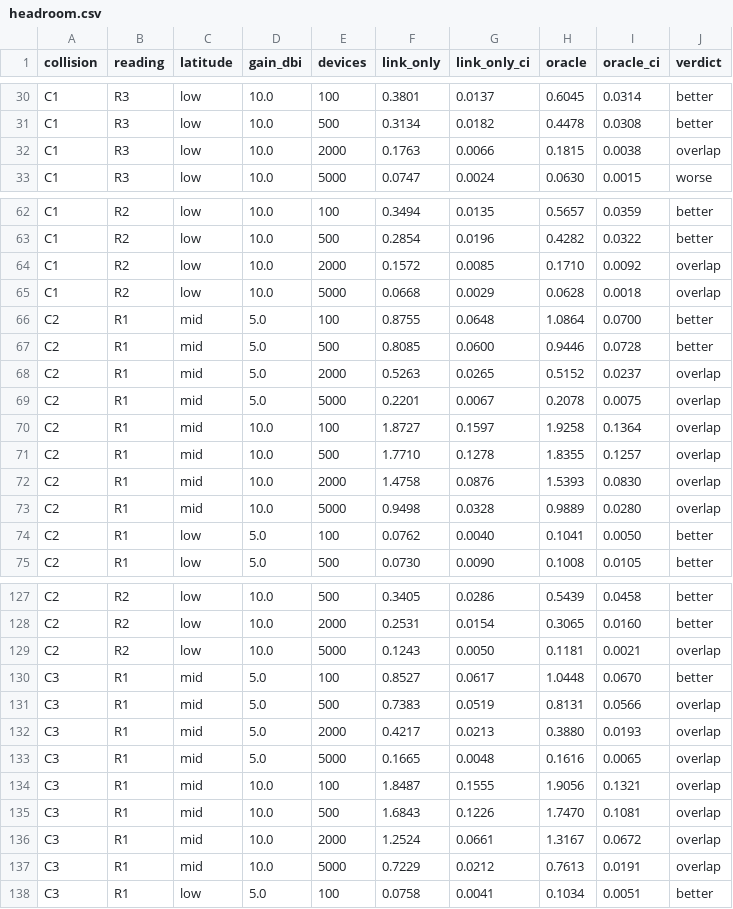
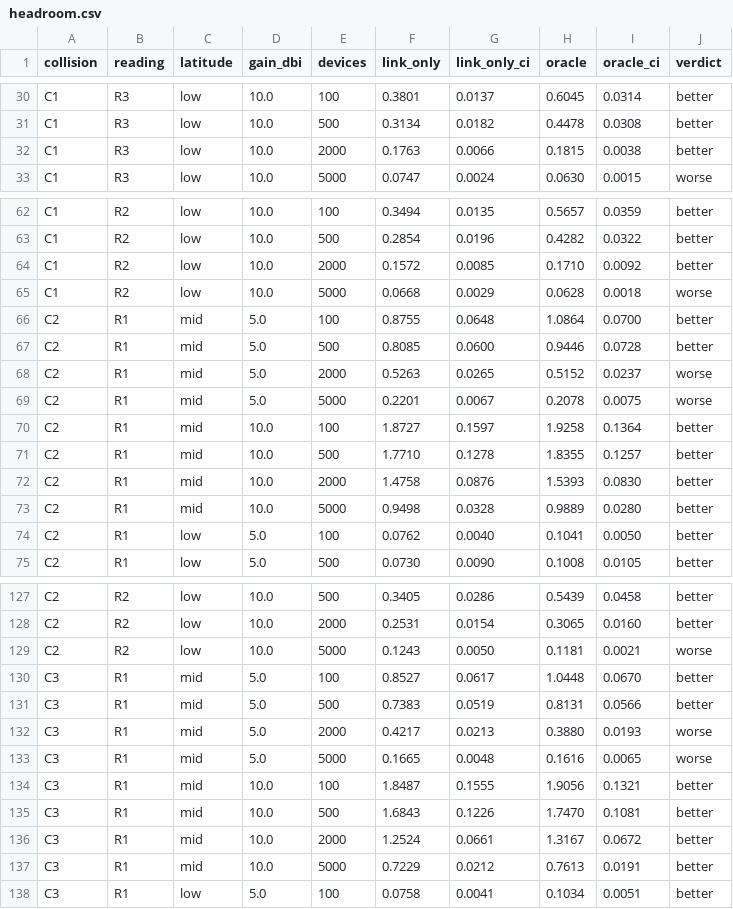
Before and after one commit to mehranmamonai/lora-ntn, a CSV file: figs/data/headroom.csv, drawn as a sheet; only a part is shown, gaps mark what is left out; the diff covers the shown part only.

```diff
--- a/figs/data/headroom.csv
+++ b/figs/data/headroom.csv
@@ -31,3 +31,3 @@ C1,R3,low,10.0,100,0.3801,0.0137,0.6045,0.0314,better
 C1,R3,low,10.0,500,0.3134,0.0182,0.4478,0.0308,better
-C1,R3,low,10.0,2000,0.1763,0.0066,0.1815,0.0038,overlap
+C1,R3,low,10.0,2000,0.1763,0.0066,0.1815,0.0038,better
 C1,R3,low,10.0,5000,0.0747,0.0024,0.0630,0.0015,worse
@@ -63,12 +63,12 @@ C1,R2,low,10.0,100,0.3494,0.0135,0.5657,0.0359,better
 C1,R2,low,10.0,500,0.2854,0.0196,0.4282,0.0322,better
-C1,R2,low,10.0,2000,0.1572,0.0085,0.1710,0.0092,overlap
-C1,R2,low,10.0,5000,0.0668,0.0029,0.0628,0.0018,overlap
+C1,R2,low,10.0,2000,0.1572,0.0085,0.1710,0.0092,better
+C1,R2,low,10.0,5000,0.0668,0.0029,0.0628,0.0018,worse
 C2,R1,mid,5.0,100,0.8755,0.0648,1.0864,0.0700,better
 C2,R1,mid,5.0,500,0.8085,0.0600,0.9446,0.0728,better
-C2,R1,mid,5.0,2000,0.5263,0.0265,0.5152,0.0237,overlap
-C2,R1,mid,5.0,5000,0.2201,0.0067,0.2078,0.0075,overlap
-C2,R1,mid,10.0,100,1.8727,0.1597,1.9258,0.1364,overlap
-C2,R1,mid,10.0,500,1.7710,0.1278,1.8355,0.1257,overlap
-C2,R1,mid,10.0,2000,1.4758,0.0876,1.5393,0.0830,overlap
-C2,R1,mid,10.0,5000,0.9498,0.0328,0.9889,0.0280,overlap
+C2,R1,mid,5.0,2000,0.5263,0.0265,0.5152,0.0237,worse
+C2,R1,mid,5.0,5000,0.2201,0.0067,0.2078,0.0075,worse
+C2,R1,mid,10.0,100,1.8727,0.1597,1.9258,0.1364,better
+C2,R1,mid,10.0,500,1.7710,0.1278,1.8355,0.1257,better
+C2,R1,mid,10.0,2000,1.4758,0.0876,1.5393,0.0830,better
+C2,R1,mid,10.0,5000,0.9498,0.0328,0.9889,0.0280,better
 C2,R1,low,5.0,100,0.0762,0.0040,0.1041,0.0050,better
@@ -128,11 +128,11 @@ C2,R2,low,10.0,500,0.3405,0.0286,0.5439,0.0458,better
 C2,R2,low,10.0,2000,0.2531,0.0154,0.3065,0.0160,better
-C2,R2,low,10.0,5000,0.1243,0.0050,0.1181,0.0021,overlap
+C2,R2,low,10.0,5000,0.1243,0.0050,0.1181,0.0021,worse
 C3,R1,mid,5.0,100,0.8527,0.0617,1.0448,0.0670,better
-C3,R1,mid,5.0,500,0.7383,0.0519,0.8131,0.0566,overlap
-C3,R1,mid,5.0,2000,0.4217,0.0213,0.3880,0.0193,overlap
-C3,R1,mid,5.0,5000,0.1665,0.0048,0.1616,0.0065,overlap
-C3,R1,mid,10.0,100,1.8487,0.1555,1.9056,0.1321,overlap
-C3,R1,mid,10.0,500,1.6843,0.1226,1.7470,0.1081,overlap
-C3,R1,mid,10.0,2000,1.2524,0.0661,1.3167,0.0672,overlap
-C3,R1,mid,10.0,5000,0.7229,0.0212,0.7613,0.0191,overlap
+C3,R1,mid,5.0,500,0.7383,0.0519,0.8131,0.0566,better
+C3,R1,mid,5.0,2000,0.4217,0.0213,0.3880,0.0193,worse
+C3,R1,mid,5.0,5000,0.1665,0.0048,0.1616,0.0065,worse
+C3,R1,mid,10.0,100,1.8487,0.1555,1.9056,0.1321,better
+C3,R1,mid,10.0,500,1.6843,0.1226,1.7470,0.1081,better
+C3,R1,mid,10.0,2000,1.2524,0.0661,1.3167,0.0672,better
+C3,R1,mid,10.0,5000,0.7229,0.0212,0.7613,0.0191,better
 C3,R1,low,5.0,100,0.0758,0.0041,0.1034,0.0051,better
```
Also changed, not shown: 46 edited cells elsewhere in this file, figs/data/delivery_limit.csv, 11 other files.
